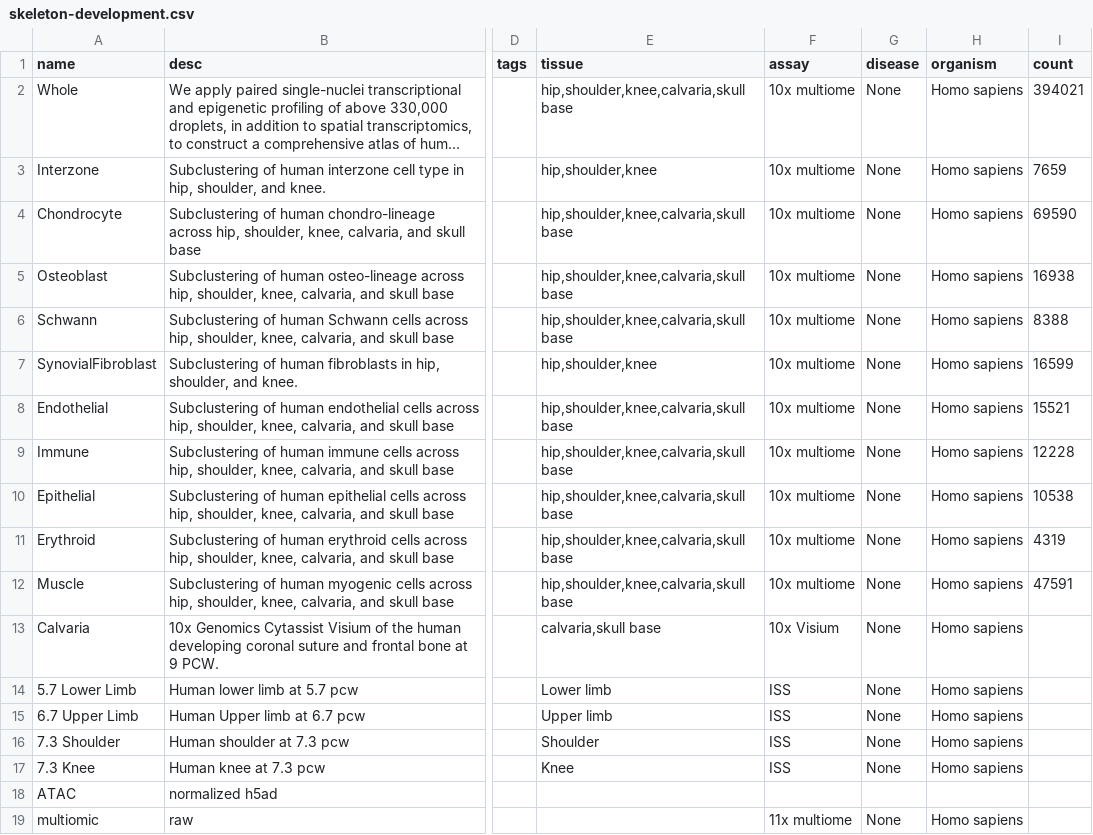
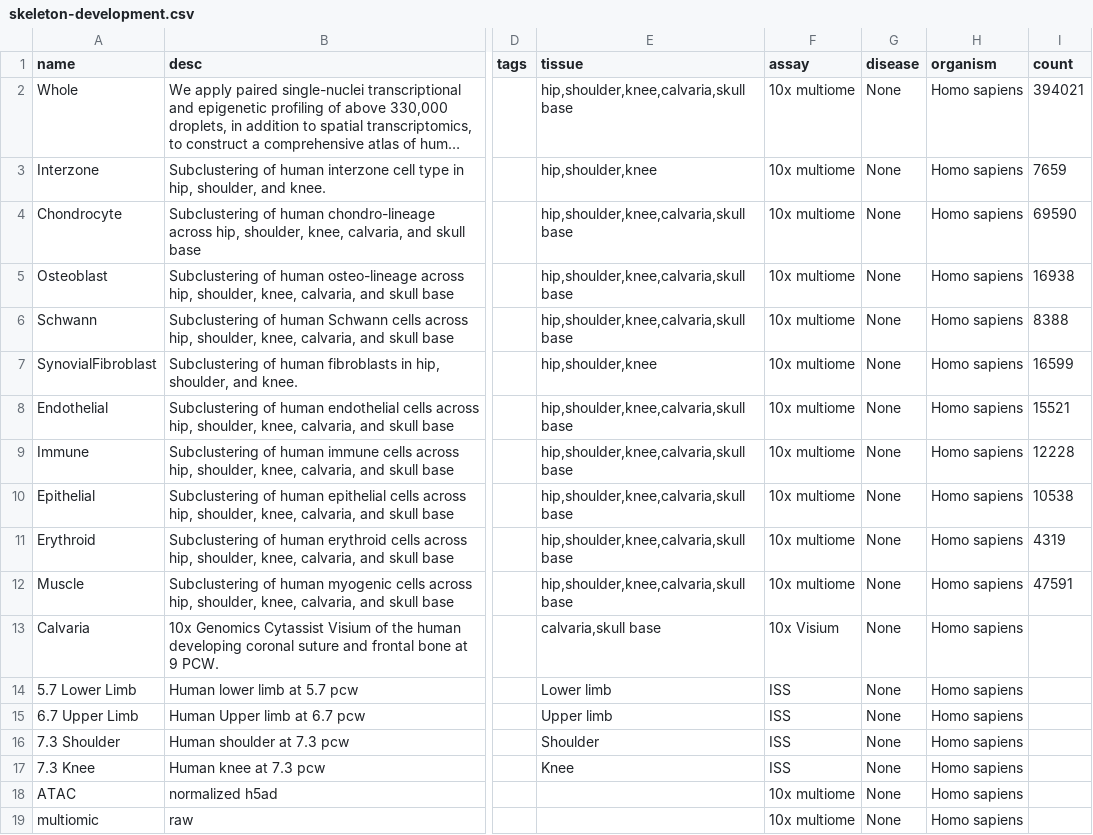
Before and after one commit to haniffalab/jekyll-hdca, a CSV file: _data/skeleton-development.csv, drawn as a sheet; only a part is shown, gaps mark what is left out; long unchanged cells end in …; the diff names each change by its address in the sheet, - before the commit and + after, or states it on an @@ line.

Commit message:
update skeleton study

```diff
--- a/_data/skeleton-development.csv
+++ b/_data/skeleton-development.csv
-F18 (assay): (empty)
+F18 (assay): 10x multiome
-G18 (disease): (empty)
+G18 (disease): None
-H18 (organism): (empty)
+H18 (organism): Homo sapiens
-F19 (assay): 11x multiome
+F19 (assay): 10x multiome
```
